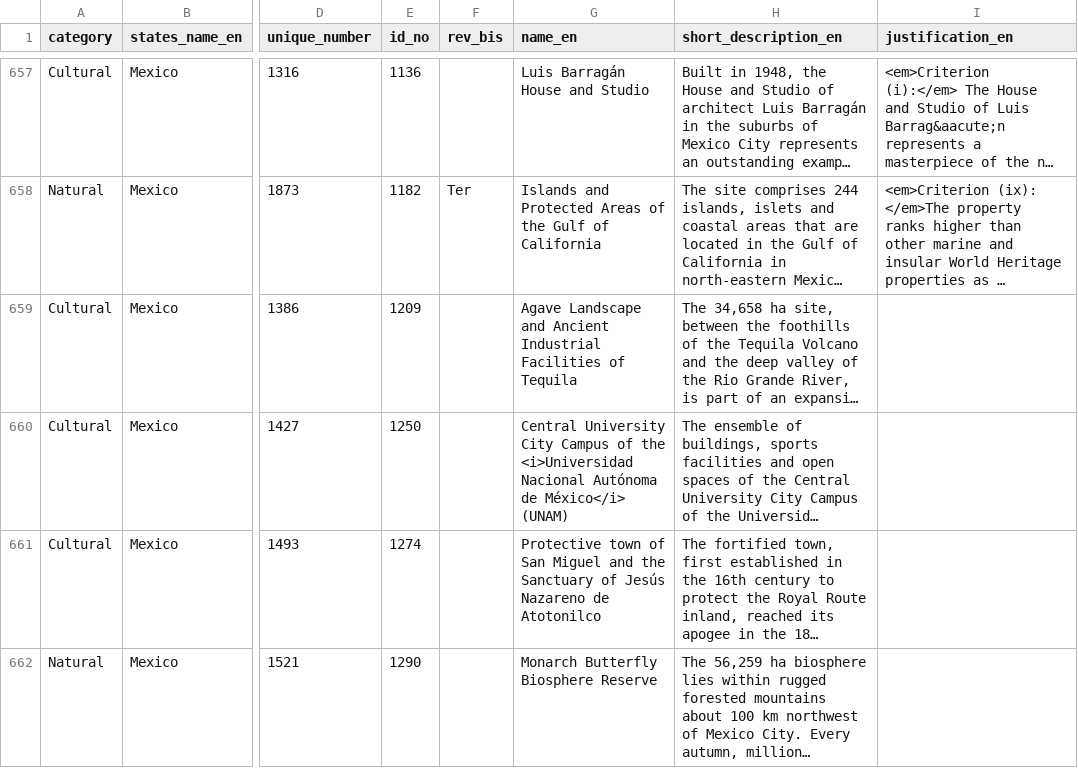
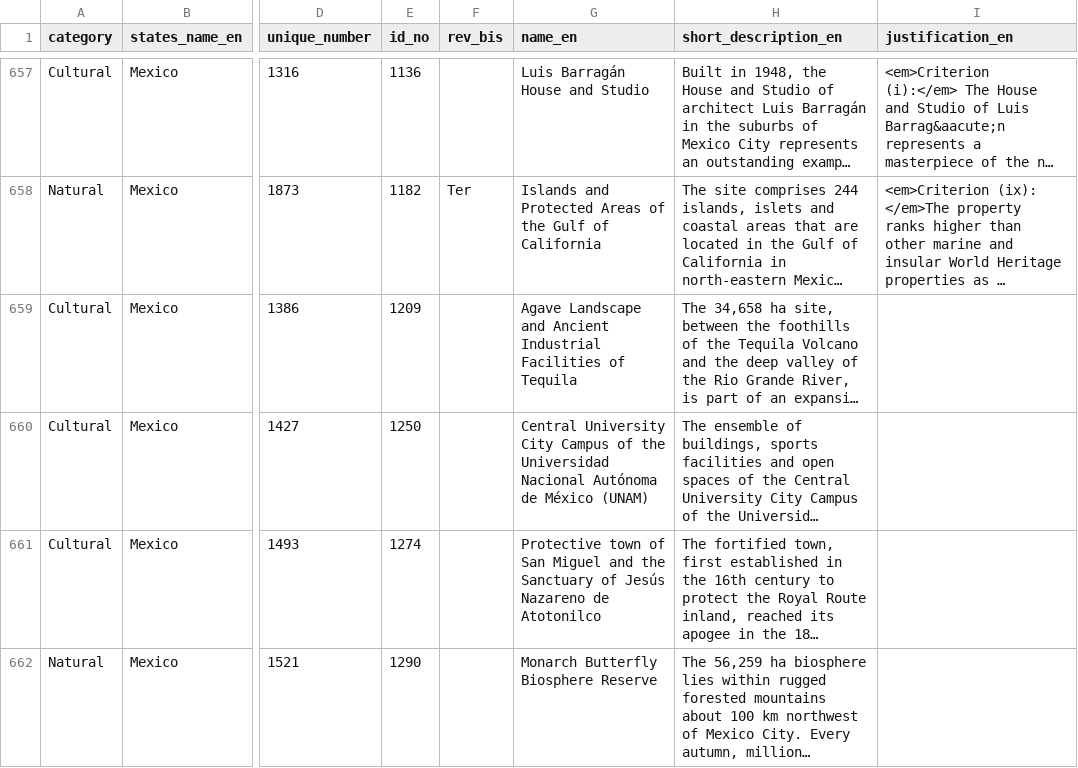
Before and after one commit to EmmanuelVidrean/UE-Projet-Multidisciplinaire-1, a CSV file: data/cleaned/cleaned_data.csv, drawn as a sheet; only a part is shown, gaps mark what is left out; long unchanged cells end in …; the diff covers the shown part only; the diff names each change by its address in the sheet, - before the commit and + after, or states it on an @@ line.

Commit message:
projetUnesco/data/update-name_en

```diff
--- a/data/cleaned/cleaned_data.csv
+++ b/data/cleaned/cleaned_data.csv
-G660 (name_en): …of the <i>Universidad Nacional Autónoma de México</i> (UNAM)
+G660 (name_en): …of the Universidad Nacional Autónoma de México (UNAM)
```
Also changed, not shown: 17 edited cells elsewhere in this file, 1 other file.
